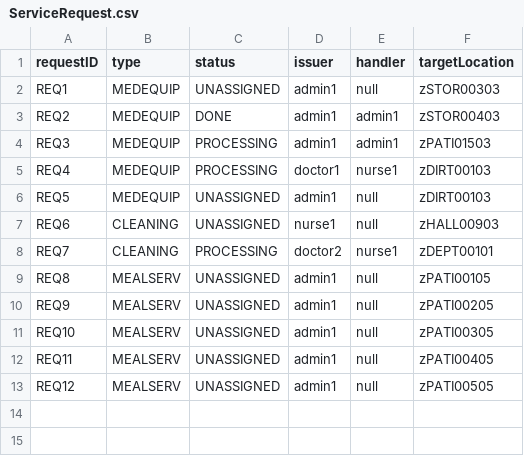
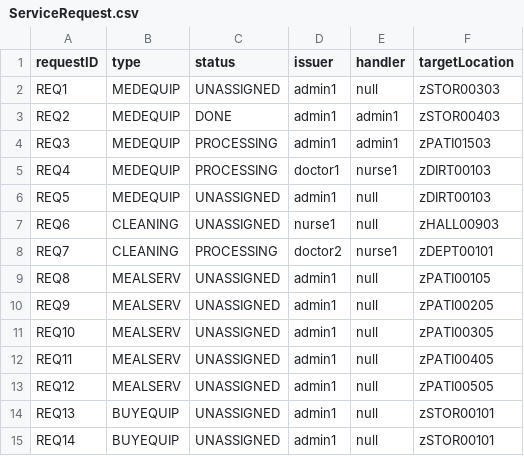
Before and after one commit to CS3733-D22-Team-Z/Iteration4, a CSV file: ServiceRequest.csv, drawn as a sheet; the diff names each change by its address in the sheet, - before the commit and + after, or states it on an @@ line.

Commit message:
Create tableview for equipment purchase

```diff
--- a/ServiceRequest.csv
+++ b/ServiceRequest.csv
+row 14: REQ13 | BUYEQUIP | UNASSIGNED | admin1 | null | zSTOR00101
+row 15: REQ14 | BUYEQUIP | UNASSIGNED | admin1 | null | zSTOR00101
```
Also changed, not shown: 5 other files.
